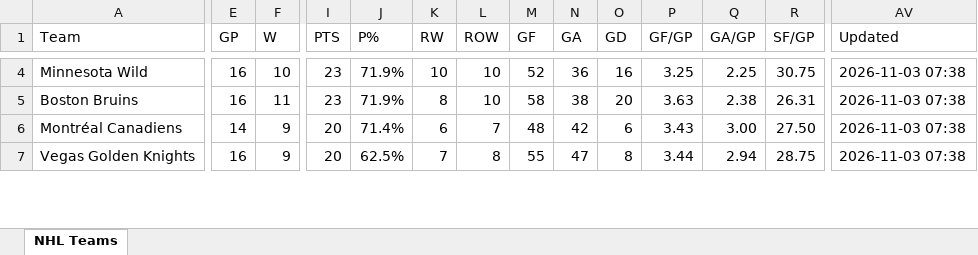
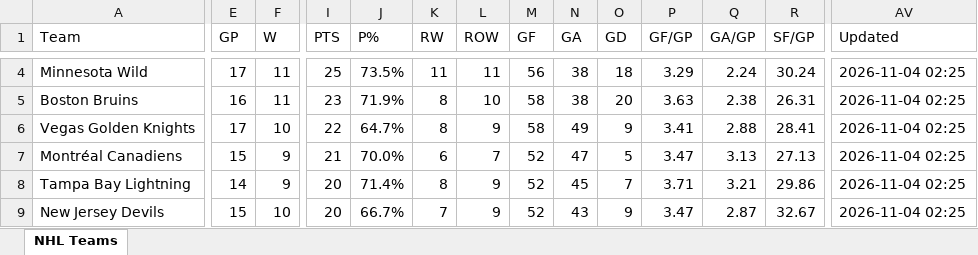
Before and after one commit to msshearin3-creator/nhl-stats-updater, an Excel workbook: data/nhl_teams.xlsx, sheet NHL Teams, drawn as a sheet; only a part is shown, gaps mark what is left out; values as stored, in another font and other column widths than the file's, no borders; table styles not drawn; removed rows and columns are numbered as before the commit, all else as after; rows hold the shown columns only; the diff covers the shown part only; the diff names each change by its address in the sheet, - before the commit and + after, or states it on an @@ line.

```diff
--- a/data/nhl_teams.xlsx (sheet NHL Teams)
+++ b/data/nhl_teams.xlsx (sheet NHL Teams)
-E4 (GP): 16
+E4 (GP): 17
-F4 (W): 10
+F4 (W): 11
-I4 (PTS): 23
+I4 (PTS): 25
-J4 (P%): 71.9%
+J4 (P%): 73.5%
-K4 (RW): 10
+K4 (RW): 11
-L4 (ROW): 10
+L4 (ROW): 11
-M4 (GF): 52
+M4 (GF): 56
-N4 (GA): 36
+N4 (GA): 38
-O4 (GD): 16
+O4 (GD): 18
-P4 (GF/GP): 3.25
+P4 (GF/GP): 3.29
-Q4 (GA/GP): 2.25
+Q4 (GA/GP): 2.24
-R4 (SF/GP): 30.75
+R4 (SF/GP): 30.24
-AV4:AV5 (Updated): 2026-11-03 07:38
+AV4:AV5 (Updated): 2026-11-04 02:25
-row 6: Montréal Canadiens | 14 | 9 | 20 | 71.4% | 6 | 7 | 48 | 42 | 6 | 3.43 | 3.00 | 27.50 | 2026-11-03 07:38
-E6 (GP): 16
+E6 (GP): 17
-F6 (W): 9
+F6 (W): 10
-I6 (PTS): 20
+I6 (PTS): 22
-J6 (P%): 62.5%
+J6 (P%): 64.7%
-K6 (RW): 7
+K6 (RW): 8
-L6 (ROW): 8
+L6 (ROW): 9
-M6 (GF): 55
+M6 (GF): 58
-N6 (GA): 47
+N6 (GA): 49
-O6 (GD): 8
+O6 (GD): 9
-P6 (GF/GP): 3.44
+P6 (GF/GP): 3.41
-Q6 (GA/GP): 2.94
+Q6 (GA/GP): 2.88
-R6 (SF/GP): 28.75
+R6 (SF/GP): 28.41
-AV6 (Updated): 2026-11-03 07:38
+AV6 (Updated): 2026-11-04 02:25
+row 7: Montréal Canadiens | 15 | 9 | 21 | 70.0% | 6 | 7 | 52 | 47 | 5 | 3.47 | 3.13 | 27.13 | 2026-11-04 02:25
+row 8: Tampa Bay Lightning | 14 | 9 | 20 | 71.4% | 8 | 9 | 52 | 45 | 7 | 3.71 | 3.21 | 29.86 | 2026-11-04 02:25
+row 9: New Jersey Devils | 15 | 10 | 20 | 66.7% | 7 | 9 | 52 | 43 | 9 | 3.47 | 2.87 | 32.67 | 2026-11-04 02:25
```
Also changed, not shown: 7 added rows, 9 removed rows and 329 edited cells elsewhere in this sheet, 2 other files.
